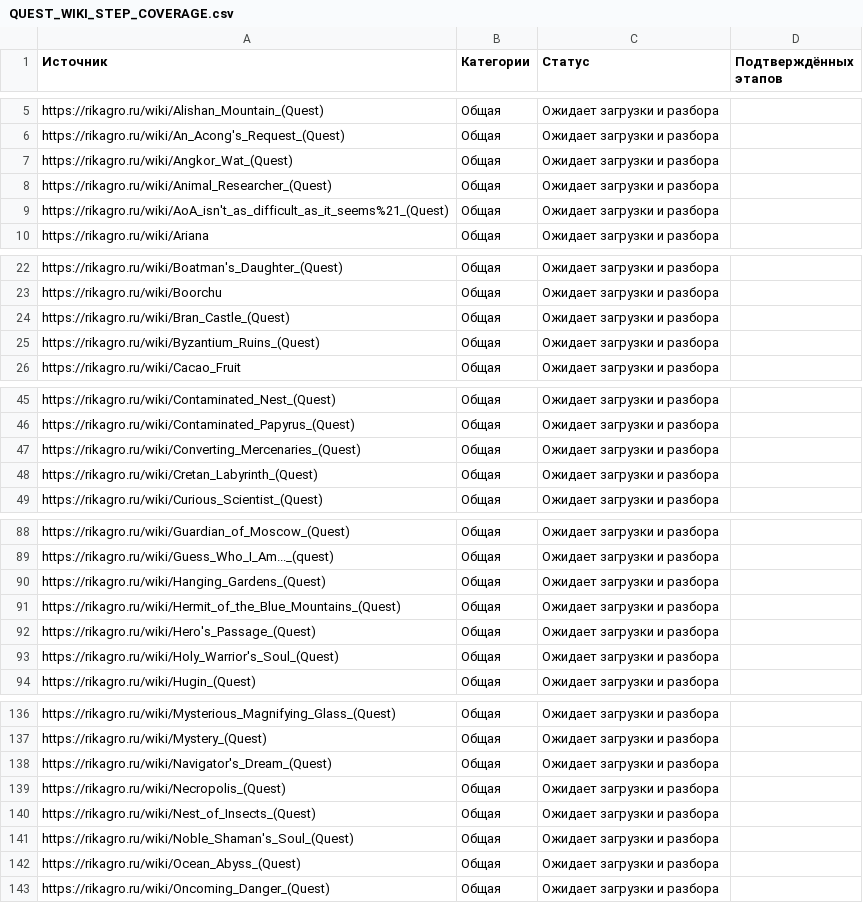
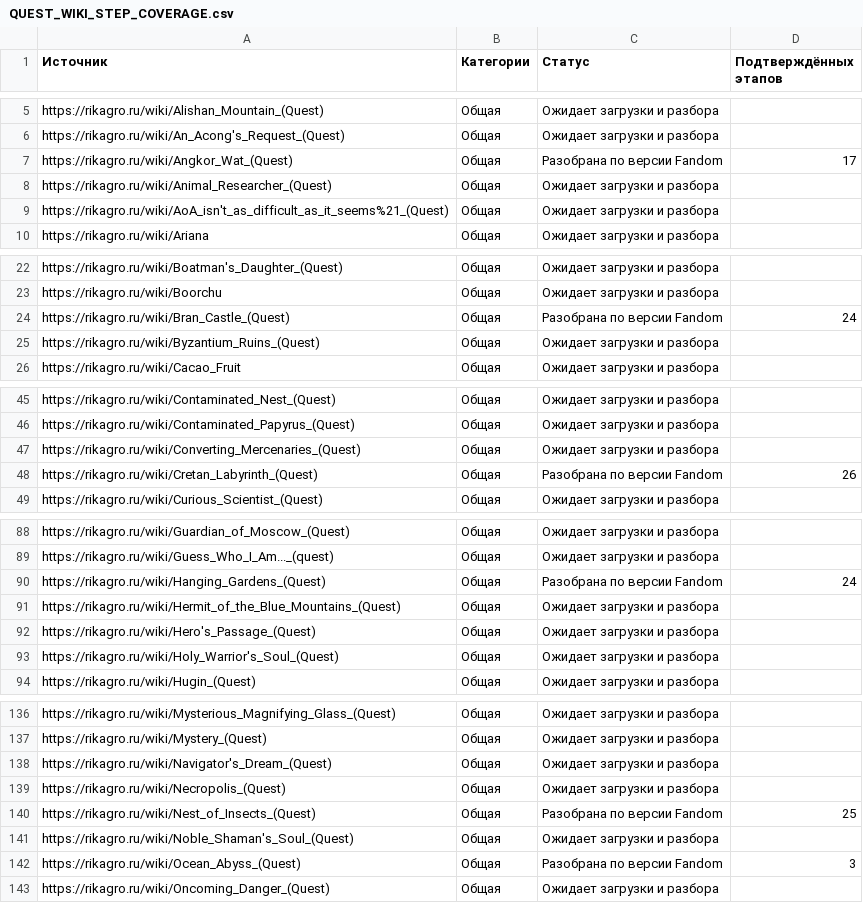
Before and after one commit to maillunex-lang/AtlanticAOnline, a CSV file: docs/plan/QUEST_WIKI_STEP_COVERAGE.csv, drawn as a sheet; only a part is shown, gaps mark what is left out; the diff covers the shown part only.

Commit message:
Catalog another 157 quest steps from the alternate wiki

```diff
--- a/docs/plan/QUEST_WIKI_STEP_COVERAGE.csv
+++ b/docs/plan/QUEST_WIKI_STEP_COVERAGE.csv
@@ -6,3 +6,3 @@ https://rikagro.ru/wiki/Alishan_Mountain_(Quest),Общая,Ожидает за
 https://rikagro.ru/wiki/An_Acong's_Request_(Quest),Общая,Ожидает загрузки и разбора,
-https://rikagro.ru/wiki/Angkor_Wat_(Quest),Общая,Ожидает загрузки и разбора,
+https://rikagro.ru/wiki/Angkor_Wat_(Quest),Общая,Разобрана по версии Fandom,17
 https://rikagro.ru/wiki/Animal_Researcher_(Quest),Общая,Ожидает загрузки и разбора,
@@ -23,3 +23,3 @@ https://rikagro.ru/wiki/Boatman's_Daughter_(Quest),Общая,Ожидает з
 https://rikagro.ru/wiki/Boorchu,Общая,Ожидает загрузки и разбора,
-https://rikagro.ru/wiki/Bran_Castle_(Quest),Общая,Ожидает загрузки и разбора,
+https://rikagro.ru/wiki/Bran_Castle_(Quest),Общая,Разобрана по версии Fandom,24
 https://rikagro.ru/wiki/Byzantium_Ruins_(Quest),Общая,Ожидает загрузки и разбора,
@@ -47,3 +47,3 @@ https://rikagro.ru/wiki/Contaminated_Papyrus_(Quest),Общая,Ожидает
 https://rikagro.ru/wiki/Converting_Mercenaries_(Quest),Общая,Ожидает загрузки и разбора,
-https://rikagro.ru/wiki/Cretan_Labyrinth_(Quest),Общая,Ожидает загрузки и разбора,
+https://rikagro.ru/wiki/Cretan_Labyrinth_(Quest),Общая,Разобрана по версии Fandom,26
 https://rikagro.ru/wiki/Curious_Scientist_(Quest),Общая,Ожидает загрузки и разбора,
@@ -89,3 +89,3 @@ https://rikagro.ru/wiki/Guardian_of_Moscow_(Quest),Общая,Ожидает з
 https://rikagro.ru/wiki/Guess_Who_I_Am..._(quest),Общая,Ожидает загрузки и разбора,
-https://rikagro.ru/wiki/Hanging_Gardens_(Quest),Общая,Ожидает загрузки и разбора,
+https://rikagro.ru/wiki/Hanging_Gardens_(Quest),Общая,Разобрана по версии Fandom,24
 https://rikagro.ru/wiki/Hermit_of_the_Blue_Mountains_(Quest),Общая,Ожидает загрузки и разбора,
@@ -139,5 +139,5 @@ https://rikagro.ru/wiki/Navigator's_Dream_(Quest),Общая,Ожидает за
 https://rikagro.ru/wiki/Necropolis_(Quest),Общая,Ожидает загрузки и разбора,
-https://rikagro.ru/wiki/Nest_of_Insects_(Quest),Общая,Ожидает загрузки и разбора,
+https://rikagro.ru/wiki/Nest_of_Insects_(Quest),Общая,Разобрана по версии Fandom,25
 https://rikagro.ru/wiki/Noble_Shaman's_Soul_(Quest),Общая,Ожидает загрузки и разбора,
-https://rikagro.ru/wiki/Ocean_Abyss_(Quest),Общая,Ожидает загрузки и разбора,
+https://rikagro.ru/wiki/Ocean_Abyss_(Quest),Общая,Разобрана по версии Fandom,3
 https://rikagro.ru/wiki/Oncoming_Danger_(Quest),Общая,Ожидает загрузки и разбора,
```
Also changed, not shown: 4 edited cells elsewhere in this file, 2 other files.
